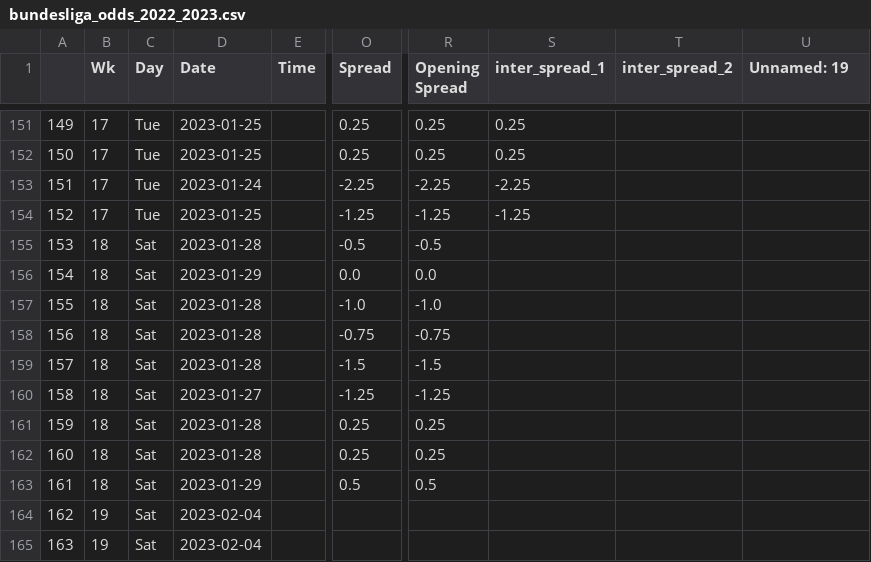
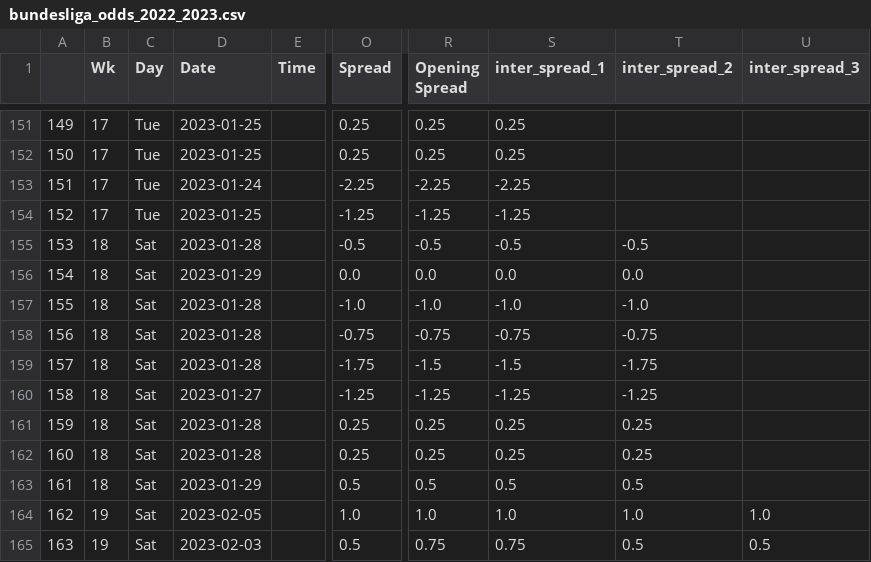
Before and after one commit to ZeNoonan/premier_league, a CSV file: bundesliga_odds_2022_2023.csv, drawn as a sheet; only a part is shown, gaps mark what is left out; the diff covers the shown part only; the diff names each change by its address in the sheet, - before the commit and + after, or states it on an @@ line.

```diff
--- a/bundesliga_odds_2022_2023.csv
+++ b/bundesliga_odds_2022_2023.csv
-U1: Unnamed: 19
+U1: inter_spread_3
-S155 (inter_spread_1): (empty)
+S155 (inter_spread_1): -0.5
-T155 (inter_spread_2): (empty)
+T155 (inter_spread_2): -0.5
-S156 (inter_spread_1): (empty)
+S156 (inter_spread_1): 0.0
-T156 (inter_spread_2): (empty)
+T156 (inter_spread_2): 0.0
-S157 (inter_spread_1): (empty)
+S157 (inter_spread_1): -1.0
-T157 (inter_spread_2): (empty)
+T157 (inter_spread_2): -1.0
-S158 (inter_spread_1): (empty)
+S158 (inter_spread_1): -0.75
-T158 (inter_spread_2): (empty)
+T158 (inter_spread_2): -0.75
-O159 (Spread): -1.5
+O159 (Spread): -1.75
-S159 (inter_spread_1): (empty)
+S159 (inter_spread_1): -1.5
-T159 (inter_spread_2): (empty)
+T159 (inter_spread_2): -1.75
-S160 (inter_spread_1): (empty)
+S160 (inter_spread_1): -1.25
-T160 (inter_spread_2): (empty)
+T160 (inter_spread_2): -1.25
-S161:S162 (inter_spread_1): (empty)
+S161:S162 (inter_spread_1): 0.25
-T161:T162 (inter_spread_2): (empty)
+T161:T162 (inter_spread_2): 0.25
-S163 (inter_spread_1): (empty)
+S163 (inter_spread_1): 0.5
-T163 (inter_spread_2): (empty)
+T163 (inter_spread_2): 0.5
-D164 (Date): 2023-02-04
+D164 (Date): 2023-02-05
-O164 (Spread): (empty)
+O164 (Spread): 1.0
-R164 (Opening Spread): (empty)
+R164 (Opening Spread): 1.0
-S164 (inter_spread_1): (empty)
+S164 (inter_spread_1): 1.0
-T164 (inter_spread_2): (empty)
+T164 (inter_spread_2): 1.0
-U164 (inter_spread_3): (empty)
+U164 (inter_spread_3): 1.0
-D165 (Date): 2023-02-04
+D165 (Date): 2023-02-03
-O165 (Spread): (empty)
+O165 (Spread): 0.5
-R165 (Opening Spread): (empty)
+R165 (Opening Spread): 0.75
-S165 (inter_spread_1): (empty)
+S165 (inter_spread_1): 0.75
-T165 (inter_spread_2): (empty)
+T165 (inter_spread_2): 0.5
-U165 (inter_spread_3): (empty)
+U165 (inter_spread_3): 0.5
```
Also changed, not shown: 79 edited cells elsewhere in this file, 1 other file.
